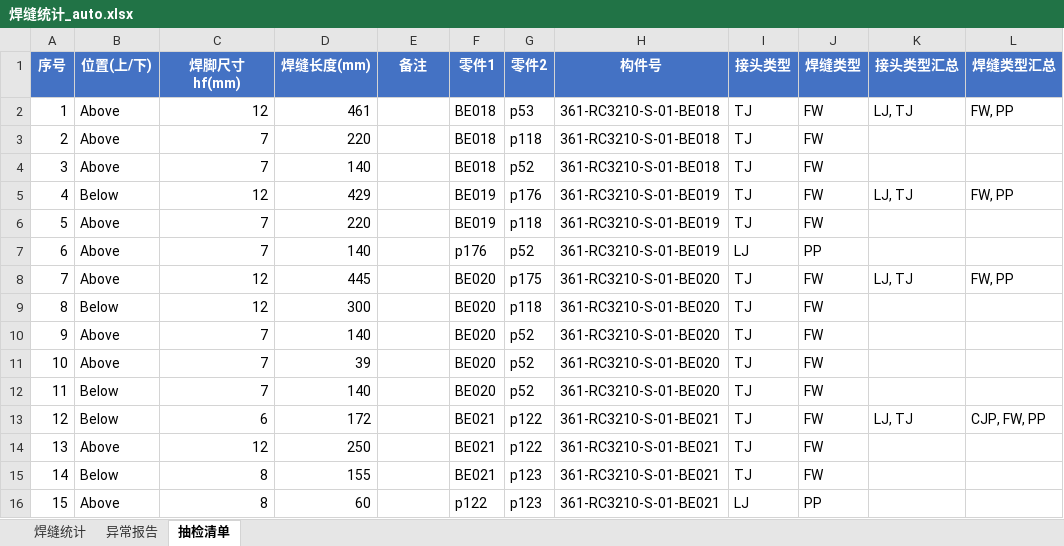
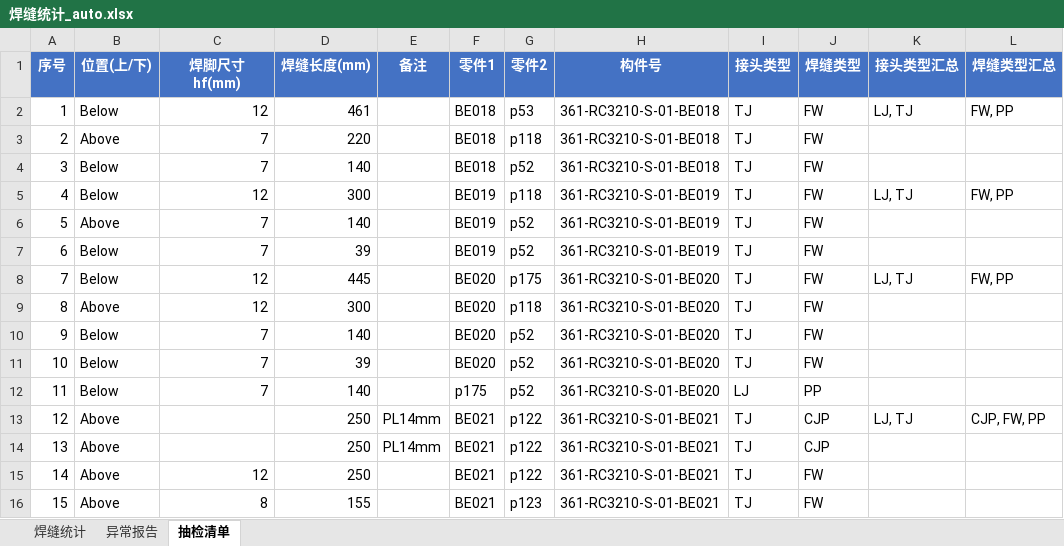
Before and after one commit to superweb12138/dxf-weld-extractor, an Excel workbook: 焊缝统计_auto.xlsx, sheet 抽检清单, drawn as a sheet; only a part is shown; values as stored, in another font and other column widths than the file's, no borders; the diff covers the shown part only; the diff names each change by its address in the sheet, - before the commit and + after, or states it on an @@ line.

```diff
--- a/焊缝统计_auto.xlsx (sheet 抽检清单)
+++ b/焊缝统计_auto.xlsx (sheet 抽检清单)
-B2 (位置(上/下)): Above
+B2 (位置(上/下)): Below
-B4 (位置(上/下)): Above
+B4 (位置(上/下)): Below
-D5 (焊缝长度(mm)): 429
+D5 (焊缝长度(mm)): 300
-G5 (零件2): p176
+G5 (零件2): p118
-D6 (焊缝长度(mm)): 220
+D6 (焊缝长度(mm)): 140
-G6 (零件2): p118
+G6 (零件2): p52
-B7:B8 (位置(上/下)): Above
+B7:B8 (位置(上/下)): Below
-D7 (焊缝长度(mm)): 140
+D7 (焊缝长度(mm)): 39
-F7 (零件1): p176
+F7 (零件1): BE019
-I7 (接头类型): LJ
+I7 (接头类型): TJ
-J7 (焊缝类型): PP
+J7 (焊缝类型): FW
-B9 (位置(上/下)): Below
+B9 (位置(上/下)): Above
-B10:B11 (位置(上/下)): Above
+B10:B11 (位置(上/下)): Below
-F12 (零件1): BE020
+F12 (零件1): p175
-I12 (接头类型): TJ
+I12 (接头类型): LJ
-J12 (焊缝类型): FW
+J12 (焊缝类型): PP
-B13 (位置(上/下)): Below
+B13 (位置(上/下)): Above
-C13 (焊脚尺寸hf(mm)): 6
+C13 (焊脚尺寸hf(mm)): (empty)
-D13 (焊缝长度(mm)): 172
+D13 (焊缝长度(mm)): 250
-E13:E14 (备注): (empty)
+E13:E14 (备注): PL14mm
-J13:J14 (焊缝类型): FW
+J13:J14 (焊缝类型): CJP
-C14 (焊脚尺寸hf(mm)): 12
+C14 (焊脚尺寸hf(mm)): (empty)
-B15 (位置(上/下)): Below
+B15 (位置(上/下)): Above
-C15 (焊脚尺寸hf(mm)): 8
+C15 (焊脚尺寸hf(mm)): 12
-D15 (焊缝长度(mm)): 155
+D15 (焊缝长度(mm)): 250
-G15 (零件2): p123
+G15 (零件2): p122
-D16 (焊缝长度(mm)): 60
+D16 (焊缝长度(mm)): 155
-F16 (零件1): p122
+F16 (零件1): BE021
-I16 (接头类型): LJ
+I16 (接头类型): TJ
-J16 (焊缝类型): PP
+J16 (焊缝类型): FW
```
Also changed, not shown: 198 edited cells elsewhere in this sheet, 焊缝统计R3_auto(1).xlsx, 2 other files.
